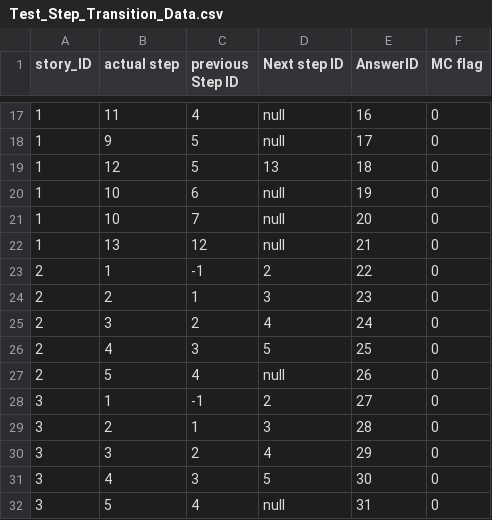
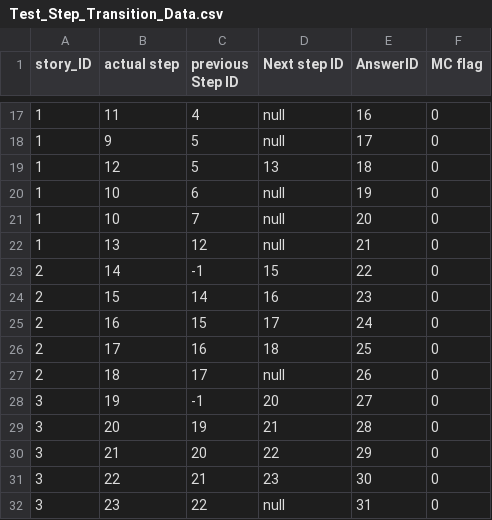
Before and after one commit to Alma-Sanchez/Traverse, a CSV file: BackEndSkeleton/csv_file/Test_Step_Transition_Data.csv, drawn as a sheet; only a part is shown, gaps mark what is left out.

```diff
--- a/BackEndSkeleton/csv_file/Test_Step_Transition_Data.csv
+++ b/BackEndSkeleton/csv_file/Test_Step_Transition_Data.csv
@@ -22,11 +22,11 @@ story_ID,actual step,previous Step ID,Next step ID,AnswerID,MC flag
 1,13,12,null,21,0
-2,1,-1,2,22,0
-2,2,1,3,23,0
-2,3,2,4,24,0
-2,4,3,5,25,0
-2,5,4,null,26,0
-3,1,-1,2,27,0
-3,2,1,3,28,0
-3,3,2,4,29,0
-3,4,3,5,30,0
-3,5,4,null,31,0
+2,14,-1,15,22,0
+2,15,14,16,23,0
+2,16,15,17,24,0
+2,17,16,18,25,0
+2,18,17,null,26,0
+3,19,-1,20,27,0
+3,20,19,21,28,0
+3,21,20,22,29,0
+3,22,21,23,30,0
+3,23,22,null,31,0
```
Also changed, not shown: 1 other file.
